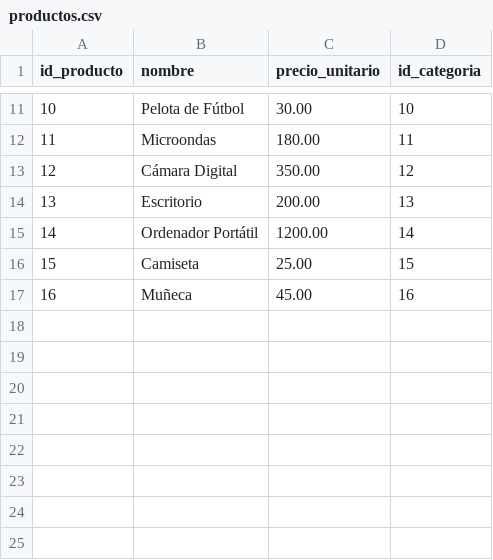
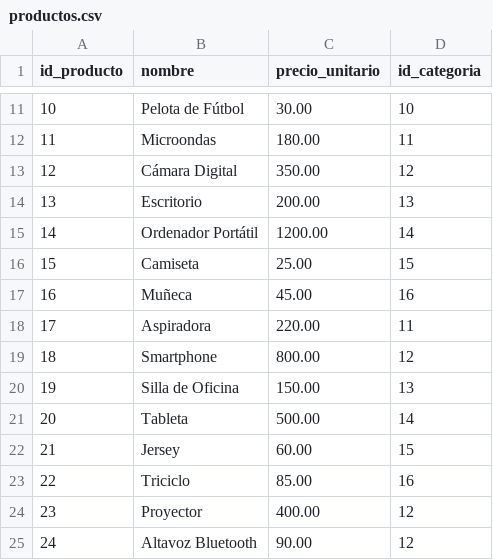
Before and after one commit to Josedoria93/sql_project, a CSV file: productos.csv, drawn as a sheet; only a part is shown, gaps mark what is left out.

Commit message:
datos

```diff
--- a/productos.csv
+++ b/productos.csv
@@ -17 +17,9 @@ id_producto,nombre,precio_unitario,id_categoria
 16,Muñeca,45.00,16
+17,Aspiradora,220.00,11
+18,Smartphone,800.00,12
+19,Silla de Oficina,150.00,13
+20,Tableta,500.00,14
+21,Jersey,60.00,15
+22,Triciclo,85.00,16
+23,Proyector,400.00,12
+24,Altavoz Bluetooth,90.00,12
```
